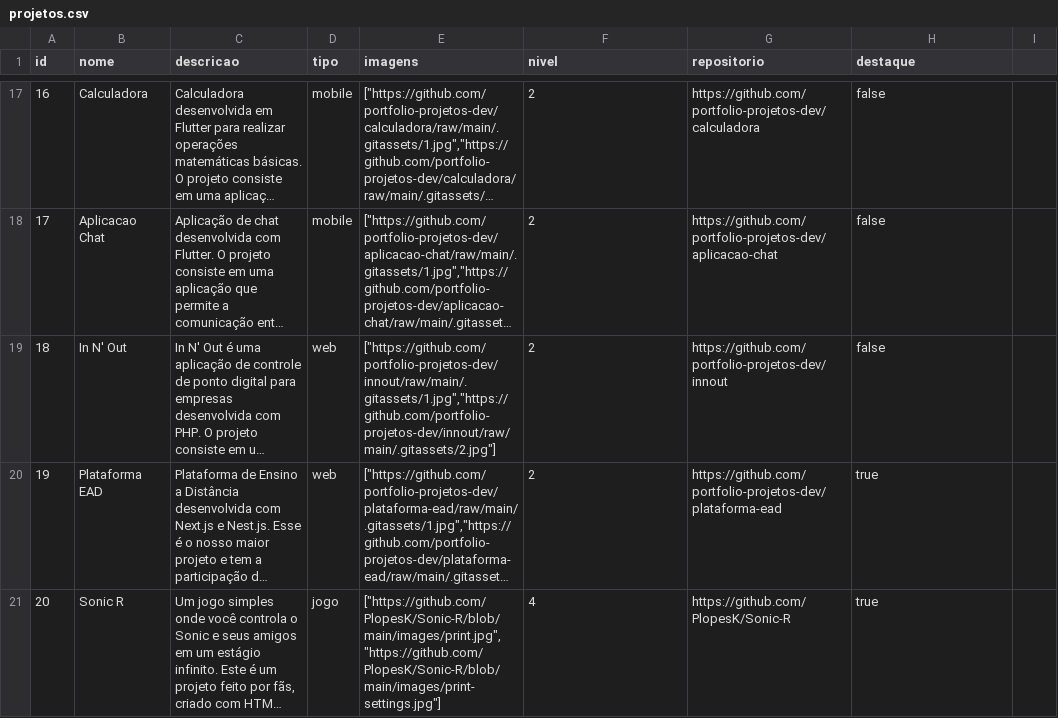
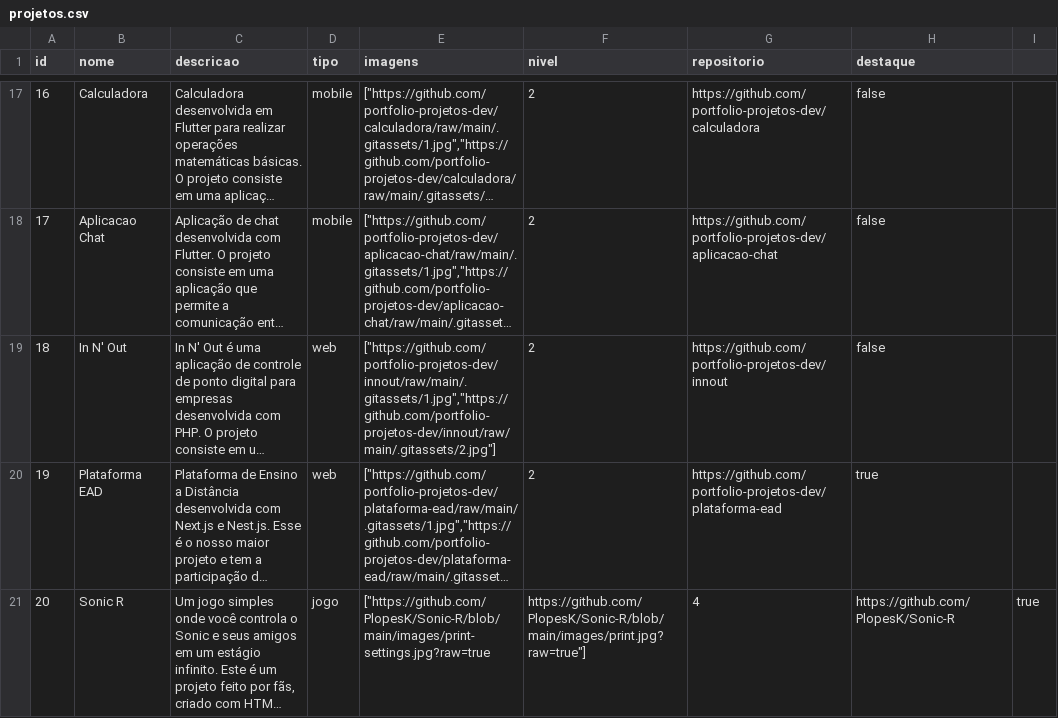
Before and after one commit to PlopesK/PlopesKit, a CSV file: backend/prisma/data/projetos.csv, drawn as a sheet; only a part is shown, gaps mark what is left out; long unchanged cells end in …; the diff names each change by its address in the sheet, - before the commit and + after, or states it on an @@ line.

```diff
--- a/backend/prisma/data/projetos.csv
+++ b/backend/prisma/data/projetos.csv
-E21 (imagens): ["https://github.com/PlopesK/Sonic-R/blob/main/images/print.jpg","https://github.com/PlopesK/Sonic-R/blob/main/images/print-settings.jpg"]
+E21 (imagens): ["https://github.com/PlopesK/Sonic-R/blob/main/images/print-settings.jpg?raw=true
-F21 (nivel): 4
+F21 (nivel): https://github.com/PlopesK/Sonic-R/blob/main/images/print.jpg?raw=true"]
-G21 (repositorio): https://github.com/PlopesK/Sonic-R
+G21 (repositorio): 4
-H21 (destaque): true
+H21 (destaque): https://github.com/PlopesK/Sonic-R
-I21: (empty)
+I21: true
```
Also changed, not shown: 30 other files.
